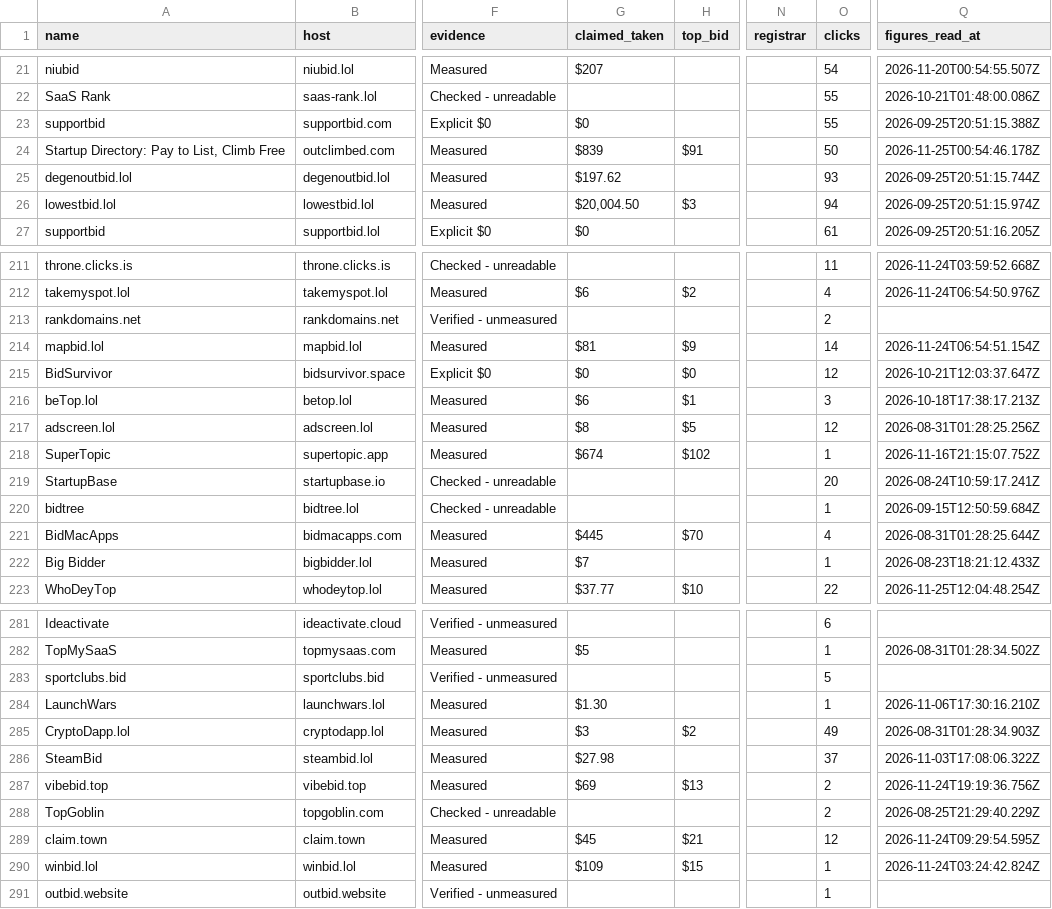
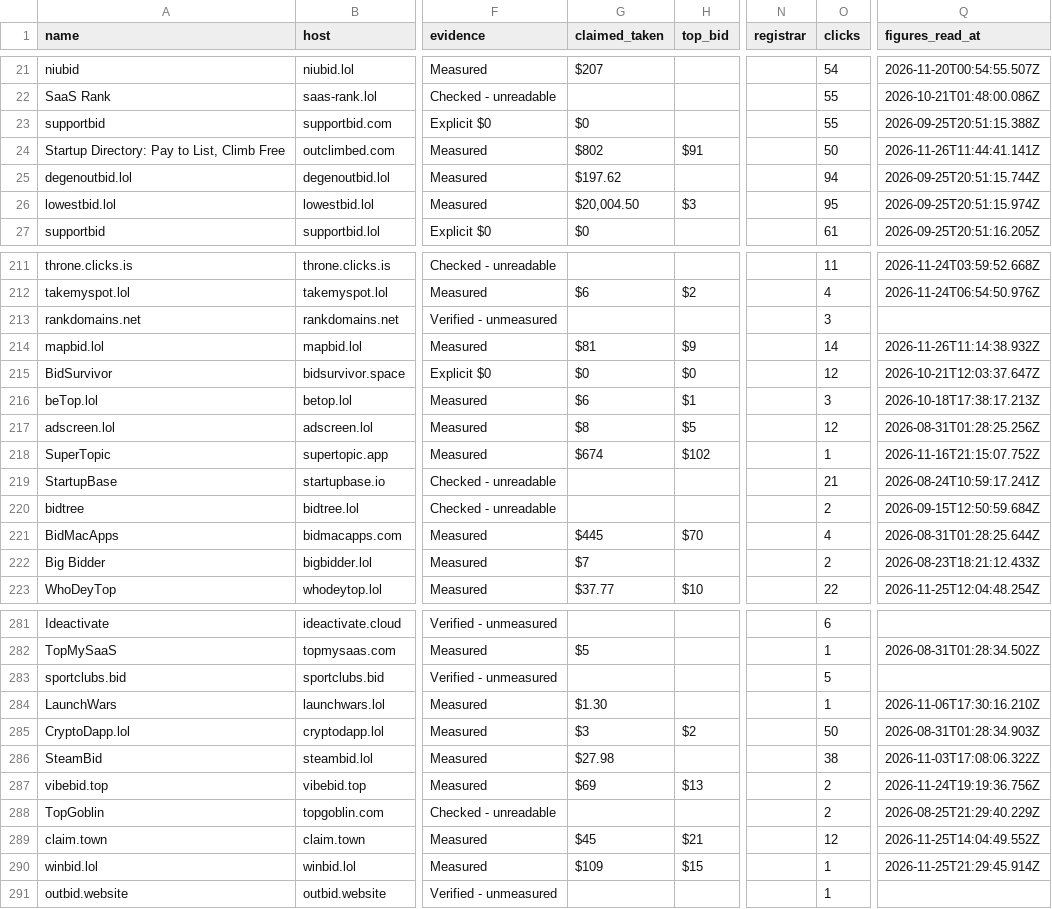
Before and after one commit to clickalex/Outbid.lol_copy_demo, a CSV file: data/outbid-market-inventory.csv, drawn as a sheet; only a part is shown, gaps mark what is left out; the diff covers the shown part only; the diff names each change by its address in the sheet, - before the commit and + after, or states it on an @@ line.

```diff
--- a/data/outbid-market-inventory.csv
+++ b/data/outbid-market-inventory.csv
-G24 (claimed_taken): $839
+G24 (claimed_taken): $802
-Q24 (figures_read_at): 2026-11-25T00:54:46.178Z
+Q24 (figures_read_at): 2026-11-26T11:44:41.141Z
-O25 (clicks): 93
+O25 (clicks): 94
-O26 (clicks): 94
+O26 (clicks): 95
-O213 (clicks): 2
+O213 (clicks): 3
-Q214 (figures_read_at): 2026-11-24T06:54:51.154Z
+Q214 (figures_read_at): 2026-11-26T11:14:38.932Z
-O219 (clicks): 20
+O219 (clicks): 21
-O220 (clicks): 1
+O220 (clicks): 2
-O222 (clicks): 1
+O222 (clicks): 2
-O285 (clicks): 49
+O285 (clicks): 50
-O286 (clicks): 37
+O286 (clicks): 38
-Q289 (figures_read_at): 2026-11-24T09:29:54.595Z
+Q289 (figures_read_at): 2026-11-25T14:04:49.552Z
-Q290 (figures_read_at): 2026-11-24T03:24:42.824Z
+Q290 (figures_read_at): 2026-11-25T21:29:45.914Z
```
Also changed, not shown: 49 edited cells elsewhere in this file, 4 other files.
